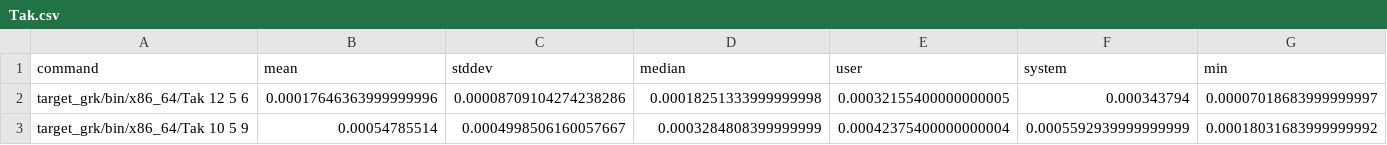
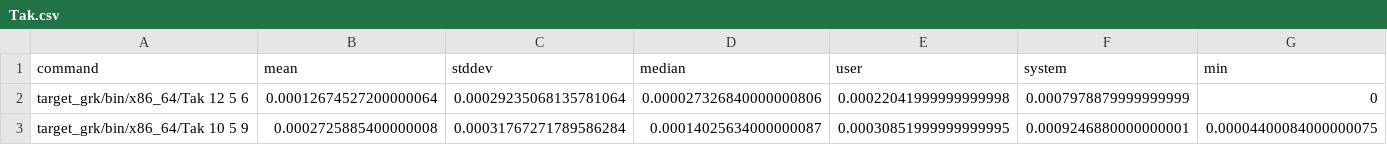
Before and after one commit to SequentCalculus/sequent-calculus-compiler, a CSV file: benchmarks/results/Tak.csv, drawn as a sheet; only a part is shown; the diff covers the shown part only; the diff names each change by its address in the sheet, - before the commit and + after, or states it on an @@ line.

```diff
--- a/benchmarks/results/Tak.csv
+++ b/benchmarks/results/Tak.csv
-B2 (mean): 0.00017646363999999996
+B2 (mean): 0.00012674527200000064
-C2 (stddev): 0.00008709104274238286
+C2 (stddev): 0.00029235068135781064
-D2 (median): 0.00018251333999999998
+D2 (median): 0.000027326840000000806
-E2 (user): 0.00032155400000000005
+E2 (user): 0.00022041999999999998
-F2 (system): 0.000343794
+F2 (system): 0.0007978879999999999
-G2 (min): 0.00007018683999999997
+G2 (min): 0
-B3 (mean): 0.00054785514
+B3 (mean): 0.0002725885400000008
-C3 (stddev): 0.0004998506160057667
+C3 (stddev): 0.00031767271789586284
-D3 (median): 0.0003284808399999999
+D3 (median): 0.00014025634000000087
-E3 (user): 0.00042375400000000004
+E3 (user): 0.00030851999999999995
-F3 (system): 0.0005592939999999999
+F3 (system): 0.0009246880000000001
-G3 (min): 0.00018031683999999992
+G3 (min): 0.00004400084000000075
```
Also changed, not shown: 2 edited cells elsewhere in this file, 5 other files.
